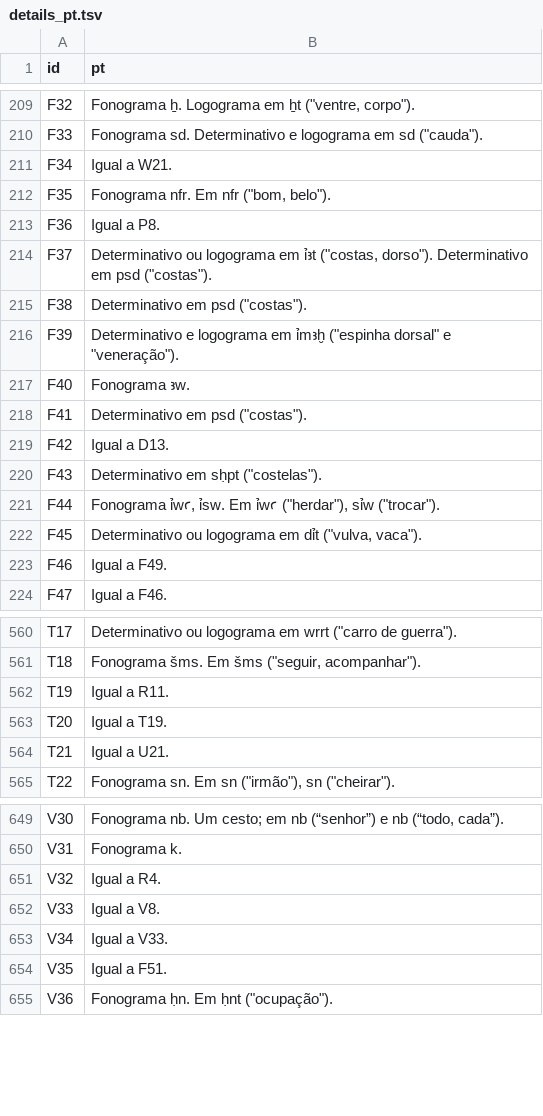
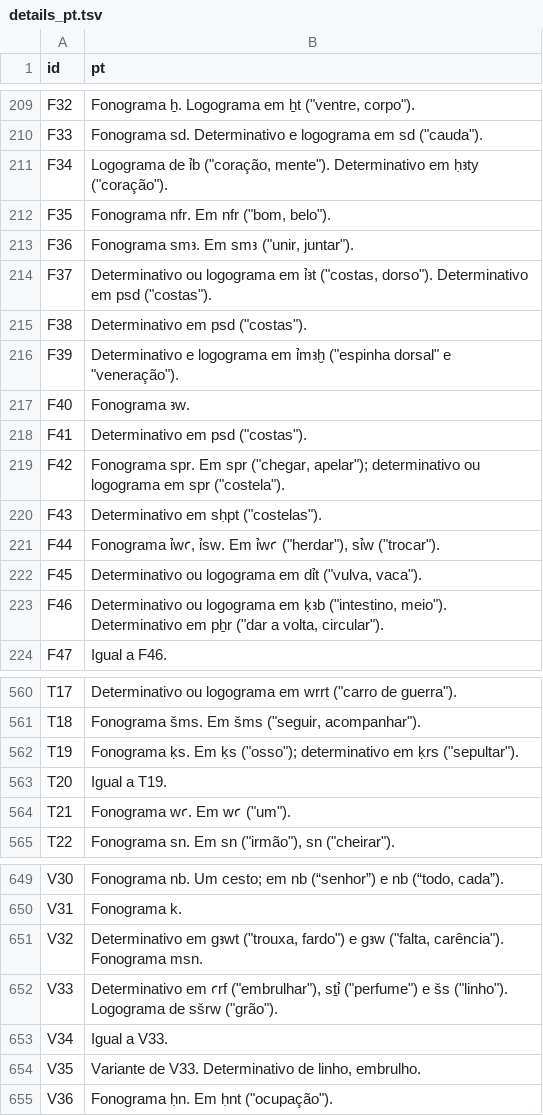
Before and after one commit to flaflavete/musaeum, a TSV file: gardiner/source/details_pt.tsv, drawn as a sheet; only a part is shown, gaps mark what is left out; the diff covers the shown part only.

Commit message:
Gardiner: corrige 46 sinais desalinhados na planilha-fonte
As colunas Description e Details de 47 linhas do Excel vinham preenchidas
com codigos de outros sinais em vez de texto (ex.: D21 boca -> 'T30'/'T31',
N5 sol -> 'N10'/'Aa1'), gerando explicacoes falsas 'Igual a X' e funcao
vazia, inclusive em sinais centrais do curso (D21 r, Q3 p, N5 sol).

- DETAILS_OVERRIDE_EN no build_data.py cresce de 4 para 47 entradas, cada
  uma conferida na sign list do Allen (fontes/, pp. 425-450)
- func desses sinais deriva do texto do override; variantes 'Use as X'
  herdam a func do alvo corrigido (cobertura 720 -> 730)
- nomes/fonemas vazios ou trocados preenchidos (V17, U36, L6, T21, U16...)
- traducoes PT correspondentes em details_pt.tsv
- tira os 2 unicos travessoes dos dados (V36, B1)
- Allen (Middle Egyptian, 2014) entra na bibliografia da ferramenta

```diff
--- a/gardiner/source/details_pt.tsv
+++ b/gardiner/source/details_pt.tsv
@@ -210,5 +210,5 @@ F32	Fonograma ẖ. Logograma em ẖt ("ventre, corpo").
 F33	Fonograma sd. Determinativo e logograma em sd ("cauda").
-F34	Igual a W21.
+F34	Logograma de ỉb ("coração, mente"). Determinativo em ḥꜣty ("coração").
 F35	Fonograma nfr. Em nfr ("bom, belo").
-F36	Igual a P8.
+F36	Fonograma smꜣ. Em smꜣ ("unir, juntar").
 F37	Determinativo ou logograma em ỉꜣt ("costas, dorso"). Determinativo em psd ("costas").
@@ -218,3 +218,3 @@ F40	Fonograma ꜣw.
 F41	Determinativo em psd ("costas").
-F42	Igual a D13.
+F42	Fonograma spr. Em spr ("chegar, apelar"); determinativo ou logograma em spr ("costela").
 F43	Determinativo em sḥpt ("costelas").
@@ -222,3 +222,3 @@ F44	Fonograma ỉwꜥ, ỉsw. Em ỉwꜥ ("herdar"), sỉw ("trocar").
 F45	Determinativo ou logograma em dỉt ("vulva, vaca").
-F46	Igual a F49.
+F46	Determinativo ou logograma em ḳꜣb ("intestino, meio"). Determinativo em pẖr ("dar a volta, circular").
 F47	Igual a F46.
@@ -561,5 +561,5 @@ T17	Determinativo ou logograma em wrrt ("carro de guerra").
 T18	Fonograma šms. Em šms ("seguir, acompanhar").
-T19	Igual a R11.
+T19	Fonograma ḳs. Em ḳs ("osso"); determinativo em ḳrs ("sepultar").
 T20	Igual a T19.
-T21	Igual a U21.
+T21	Fonograma wꜥ. Em wꜥ ("um").
 T22	Fonograma sn. Em sn ("irmão"), sn ("cheirar").
@@ -650,6 +650,6 @@ V30	Fonograma nb. Um cesto; em nb (“senhor”) e nb (“todo, cada”).
 V31	Fonograma k.
-V32	Igual a R4.
-V33	Igual a V8.
+V32	Determinativo em gꜣwt ("trouxa, fardo") e gꜣw ("falta, carência"). Fonograma msn.
+V33	Determinativo em ꜥrf ("embrulhar"), sṯỉ ("perfume") e šs ("linho"). Logograma de sšrw ("grão").
 V34	Igual a V33.
-V35	Igual a F51.
+V35	Variante de V33. Determinativo de linho, embrulho.
 V36	Fonograma ḥn. Em ḥnt ("ocupação").
```
Also changed, not shown: 34 edited cells elsewhere in this file, gardiner/source/details_to_translate.tsv, 4 other files.
